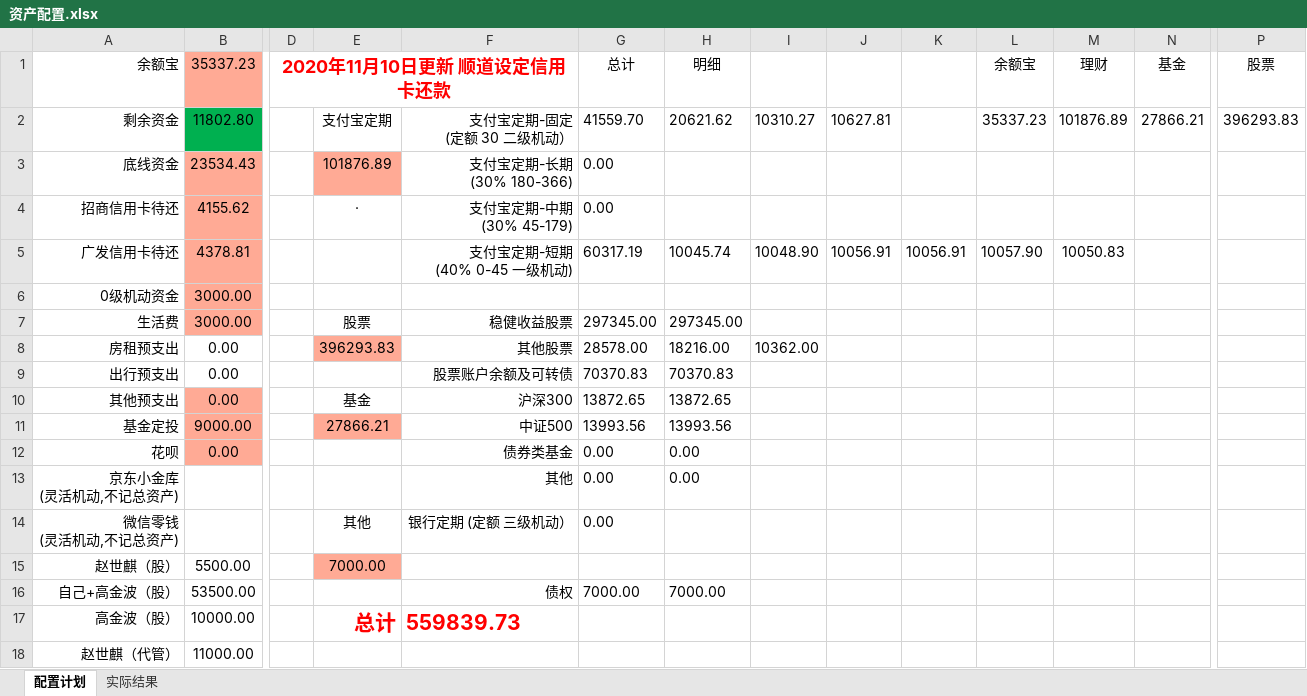
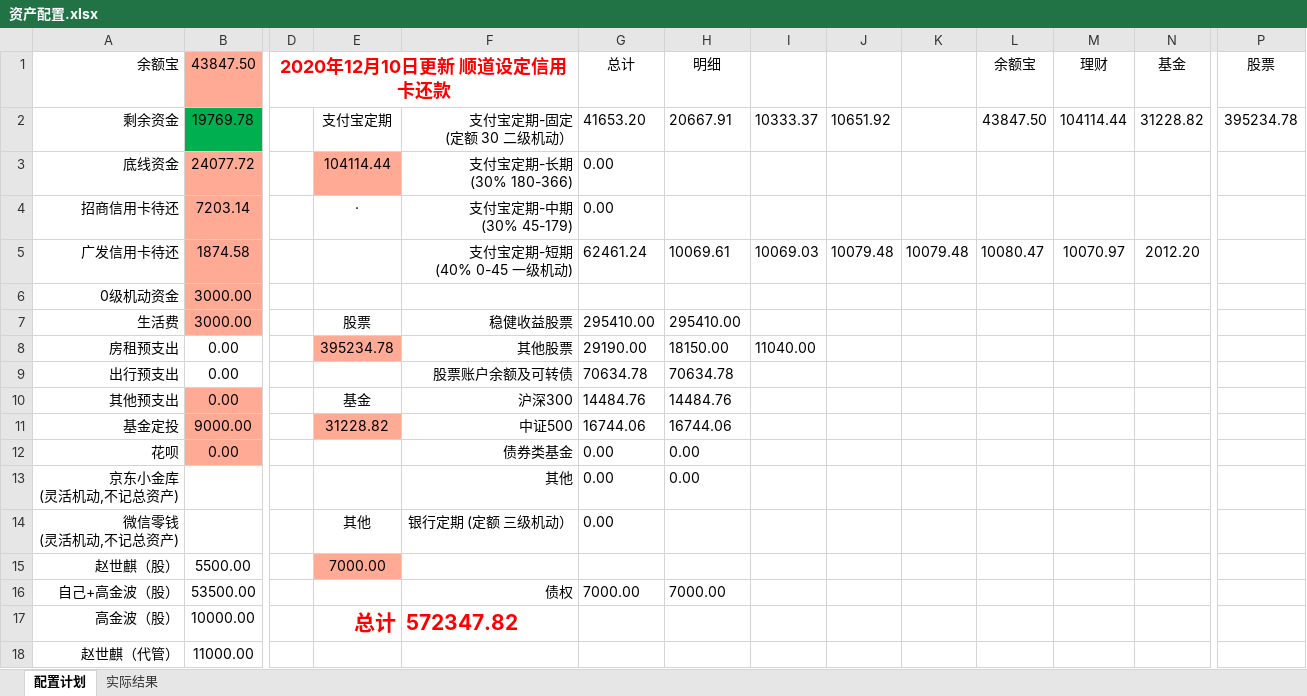
Before and after one commit to husky8/cccode, an Excel workbook: invest/资产收益统计/资产配置.xlsx, sheet 配置计划, drawn as a sheet; only a part is shown, gaps mark what is left out; values as stored, in another font and other column widths than the file's, no borders; charts and pictures not drawn; the diff names each change by its address in the sheet, - before the commit and + after, or states it on an @@ line.

```diff
--- a/invest/资产收益统计/资产配置.xlsx (sheet 配置计划)
+++ b/invest/资产收益统计/资产配置.xlsx (sheet 配置计划)
-B1: 35337.23
+B1: 43847.50
-D1: 2020年11月10日更新 顺道设定信用卡还款
+D1: 2020年12月10日更新 顺道设定信用卡还款
-B2 (43847.50): 11802.80
+B2 (43847.50): 19769.78
-G2 (总计): 41559.70
+G2 (总计): 41653.20
-H2 (明细): 20621.62
+H2 (明细): 20667.91
-I2: 10310.27
+I2: 10333.37
-J2: 10627.81
+J2: 10651.92
-L2 (余额宝): 35337.23
+L2 (余额宝): 43847.50
-M2 (理财): 101876.89
+M2 (理财): 104114.44
-N2 (基金): 27866.21
+N2 (基金): 31228.82
-P2 (股票): 396293.83
+P2 (股票): 395234.78
-B3 (43847.50): 23534.43
+B3 (43847.50): 24077.72
-E3: 101876.89
+E3: 104114.44
-B4 (43847.50): 4155.62
+B4 (43847.50): 7203.14
-B5 (43847.50): 4378.81
+B5 (43847.50): 1874.58
-G5 (总计): 60317.19
+G5 (总计): 62461.24
-H5 (明细): 10045.74
+H5 (明细): 10069.61
-I5: 10048.90
+I5: 10069.03
-J5: 10056.91
+J5: 10079.48
-K5: 10056.91
+K5: 10079.48
-L5 (余额宝): 10057.90
+L5 (余额宝): 10080.47
-M5 (理财): 10050.83
+M5 (理财): 10070.97
-N5 (基金): (empty)
+N5 (基金): 2012.20
-G7 (总计): 297345.00
+G7 (总计): 295410.00
-H7 (明细): 297345.00
+H7 (明细): 295410.00
-E8: 396293.83
+E8: 395234.78
-G8 (总计): 28578.00
+G8 (总计): 29190.00
-H8 (明细): 18216.00
+H8 (明细): 18150.00
-I8: 10362.00
+I8: 11040.00
-G9 (总计): 70370.83
+G9 (总计): 70634.78
-H9 (明细): 70370.83
+H9 (明细): 70634.78
-G10 (总计): 13872.65
+G10 (总计): 14484.76
-H10 (明细): 13872.65
+H10 (明细): 14484.76
-E11: 27866.21
+E11: 31228.82
-G11 (总计): 13993.56
+G11 (总计): 16744.06
-H11 (明细): 13993.56
+H11 (明细): 16744.06
-F17: 559839.73
+F17: 572347.82
```
Also changed, not shown: sheet 实际结果, charts or pictures.
